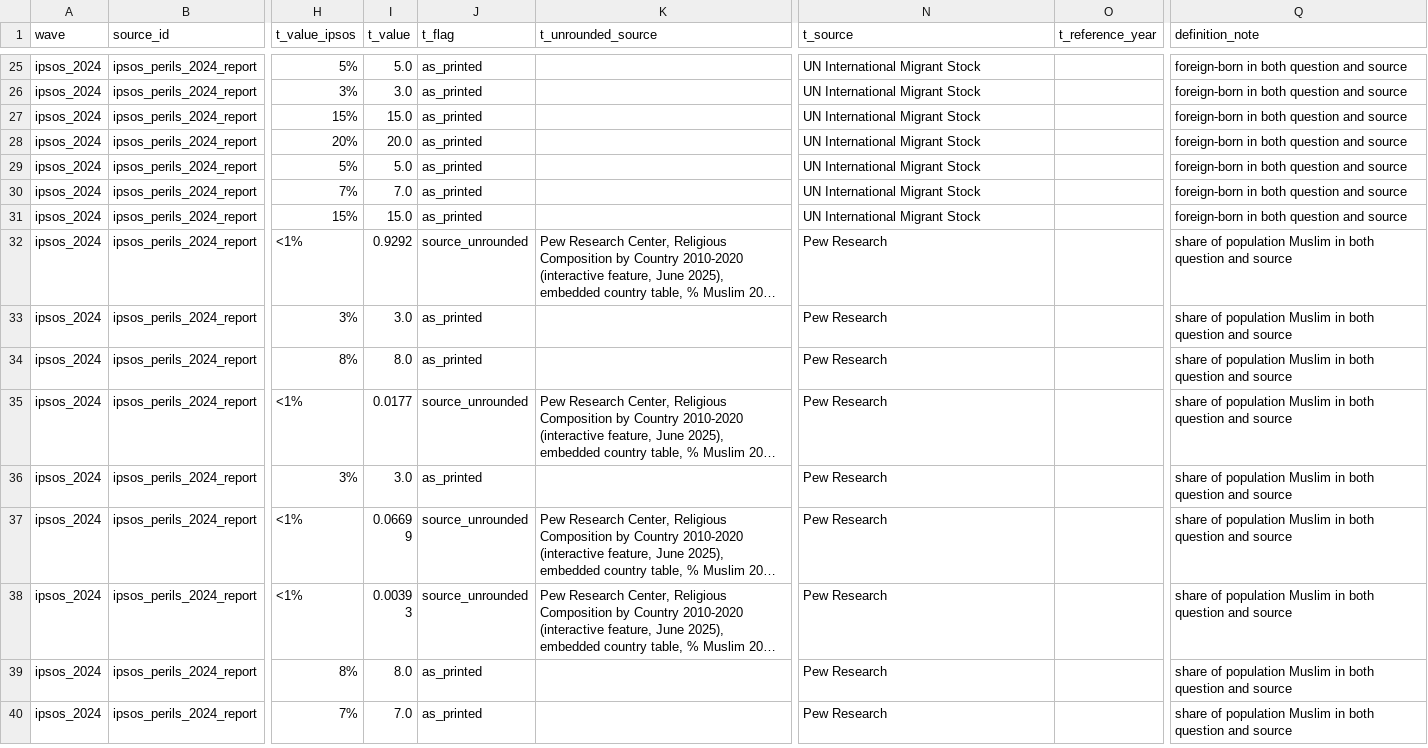
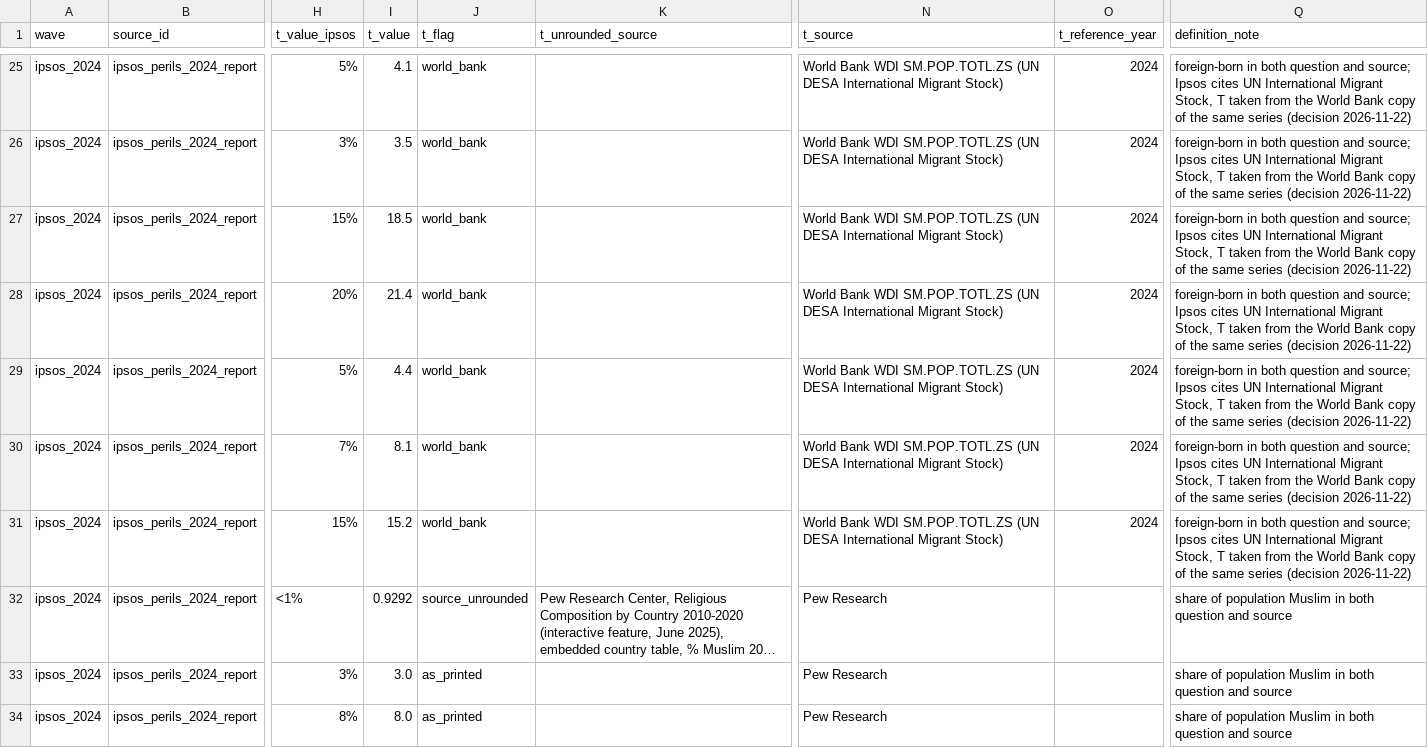
Before and after one commit to tanya-bas/misperception-bench, a CSV file: data/pairs.csv, drawn as a sheet; only a part is shown, gaps mark what is left out; the shorter side is filled out with more unchanged rows; long unchanged cells end in …; the diff covers the shown part only; the diff names each change by its address in the sheet, - before the commit and + after, or states it on an @@ line.

```diff
--- a/data/pairs.csv
+++ b/data/pairs.csv
-I25 (t_value): 5.0
+I25 (t_value): 4.1
-J25:J31 (t_flag): as_printed
+J25:J31 (t_flag): world_bank
-N25:N31 (t_source): UN International Migrant Stock
+N25:N31 (t_source): World Bank WDI SM.POP.TOTL.ZS (UN DESA International Migrant Stock)
-O25:O31 (t_reference_year): (empty)
+O25:O31 (t_reference_year): 2024
-Q25:Q31 (definition_note): …question and source
+Q25:Q31 (definition_note): …question and source; Ipsos cites UN International Migrant Stock, T taken from the World Bank copy of the same series (decision 2026-11-22)
-I26 (t_value): 3.0
+I26 (t_value): 3.5
-I27 (t_value): 15.0
+I27 (t_value): 18.5
-I28 (t_value): 20.0
+I28 (t_value): 21.4
-I29 (t_value): 5.0
+I29 (t_value): 4.4
-I30 (t_value): 7.0
+I30 (t_value): 8.1
-I31 (t_value): 15.0
+I31 (t_value): 15.2
```
Also changed, not shown: 120 edited cells elsewhere in this file, data/sources.csv, data/transcription/t_unrounded_sources.csv, 4 other files.
